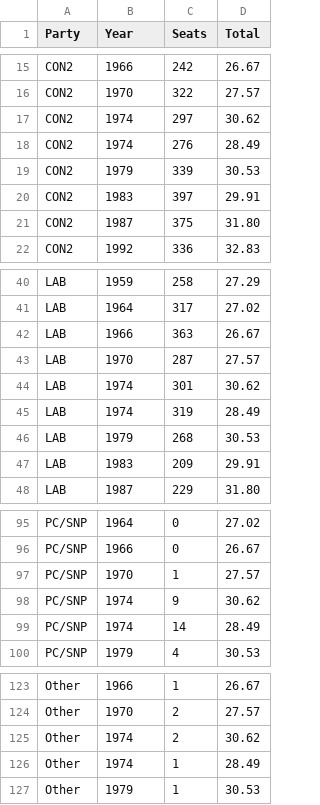
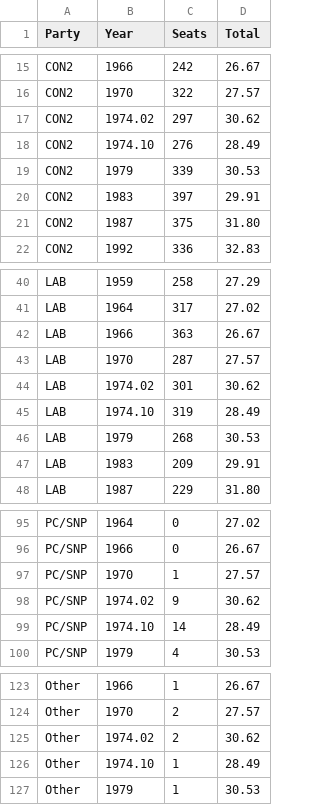
Before and after one commit to SPH73/uk-ge-results-dashboard-blog, a TSV file: data/seats-won.tsv, drawn as a sheet; only a part is shown, gaps mark what is left out.

Commit message:
add compSeats.js

```diff
--- a/data/seats-won.tsv
+++ b/data/seats-won.tsv
@@ -16,4 +16,4 @@ CON2	1966	242	26.67
 CON2	1970	322	27.57
-CON2	1974	297	30.62
-CON2	1974	276	28.49
+CON2	1974.02	297	30.62
+CON2	1974.10	276	28.49
 CON2	1979	339	30.53
@@ -43,4 +43,4 @@ LAB	1966	363	26.67
 LAB	1970	287	27.57
-LAB	1974	301	30.62
-LAB	1974	319	28.49
+LAB	1974.02	301	30.62
+LAB	1974.10	319	28.49
 LAB	1979	268	30.53
@@ -97,4 +97,4 @@ PC/SNP	1966	0	26.67
 PC/SNP	1970	1	27.57
-PC/SNP	1974	9	30.62
-PC/SNP	1974	14	28.49
+PC/SNP	1974.02	9	30.62
+PC/SNP	1974.10	14	28.49
 PC/SNP	1979	4	30.53
@@ -124,4 +124,4 @@ Other 	1966	1	26.67
 Other 	1970	2	27.57
-Other 	1974	2	30.62
-Other 	1974	1	28.49
+Other 	1974.02	2	30.62
+Other 	1974.10	1	28.49
 Other 	1979	1	30.53
```
Also changed, not shown: 2 other files.
